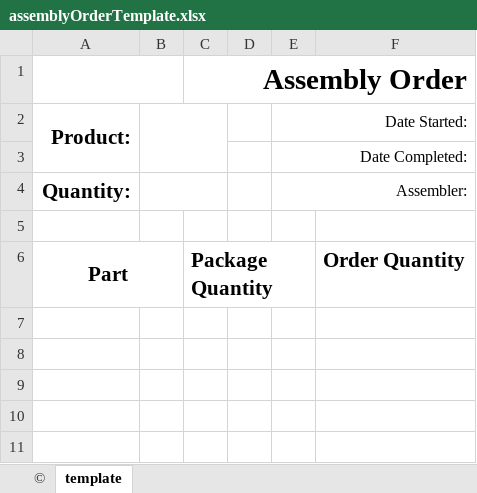
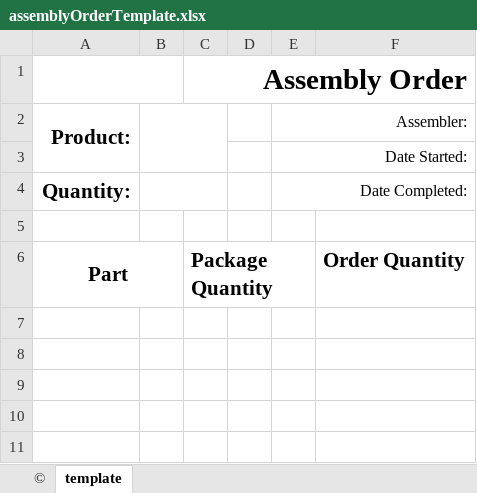
Before and after one commit to xandrasings/GtInventoryAssemblyManager, an Excel workbook: ReferenceFiles/Templates/assemblyOrderTemplate.xlsx, sheet template, drawn as a sheet; only a part is shown; values as stored, in another font and other column widths than the file's, no borders; the diff names each change by its address in the sheet, - before the commit and + after, or states it on an @@ line.

```diff
--- a/ReferenceFiles/Templates/assemblyOrderTemplate.xlsx (sheet template)
+++ b/ReferenceFiles/Templates/assemblyOrderTemplate.xlsx (sheet template)
-E2: Date Started:
+E2: Assembler:
-E3 (Assembler:): Date Completed:
+E3 (Assembler:): Date Started:
-E4 (Assembler:): Assembler:
+E4 (Assembler:): Date Completed:
```
Also changed, not shown: 2 other files.
